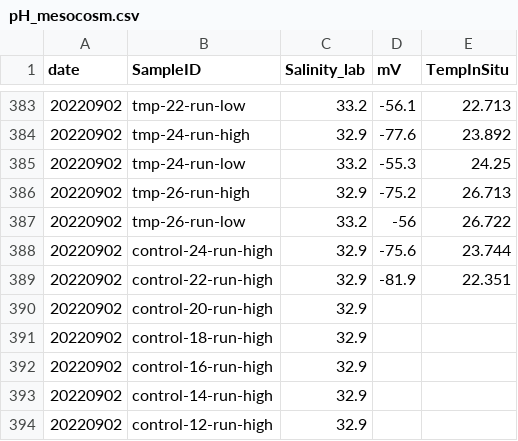
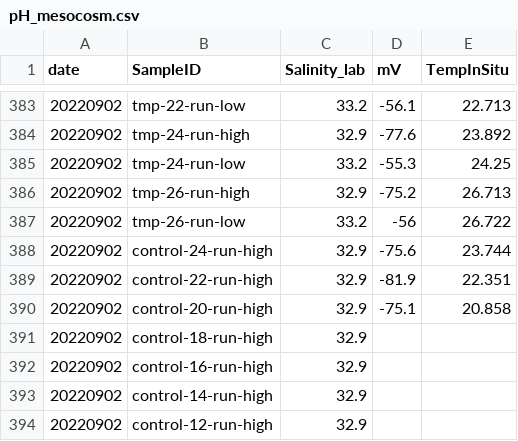
Before and after one commit to ROBD1005/Research, a CSV file: Data/Experiment_Data/Mesocosm_Tank_pH/pH_mesocosm.csv, drawn as a sheet; only a part is shown, gaps mark what is left out.

```diff
--- a/Data/Experiment_Data/Mesocosm_Tank_pH/pH_mesocosm.csv
+++ b/Data/Experiment_Data/Mesocosm_Tank_pH/pH_mesocosm.csv
@@ -389,3 +389,3 @@ date,SampleID,Salinity_lab,mV,TempInSitu
 20220902,control-22-run-high,32.9,-81.9,22.351
-20220902,control-20-run-high,32.9,,
+20220902,control-20-run-high,32.9,-75.1,20.858
 20220902,control-18-run-high,32.9,,
```
Also changed, not shown: Data/Experiment_Data/Mesocosm_Tank_pH/pHTotal.csv.
